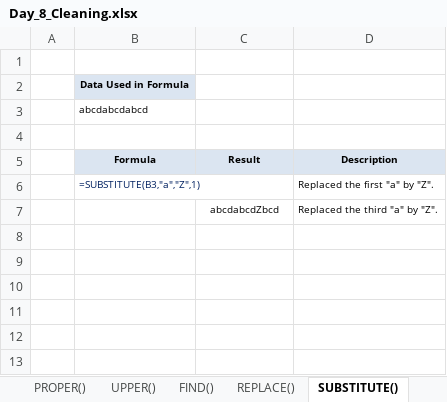
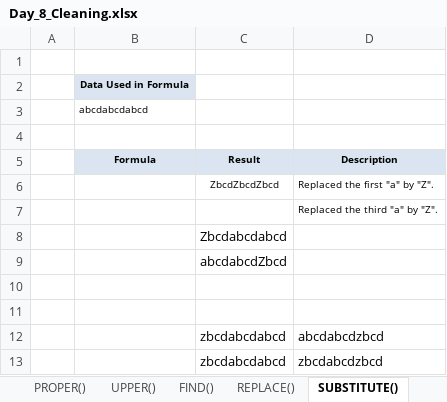
Before and after one commit to starlordali4444/Acciojob-Excel, an Excel workbook: Batch/15/Curriculum/Day_8_Cleaning.xlsx, sheet SUBSTITUTE(), drawn as a sheet; values as stored, in another font and other column widths than the file's, no borders; charts and pictures not drawn; removed rows and columns are numbered as before the commit, all else as after; the diff names each change by its address in the sheet, - before the commit and + after, or states it on an @@ line.

```diff
--- a/Batch/15/Curriculum/Day_8_Cleaning.xlsx (sheet SUBSTITUTE())
+++ b/Batch/15/Curriculum/Day_8_Cleaning.xlsx (sheet SUBSTITUTE())
-row 6:  | =SUBSTITUTE(B3,"a","Z",1) |  | Replaced the first "a" by "Z".
-C6 (Result): abcdabcdZbcd
+C6 (Result): ZbcdZbcdZbcd
-D6 (Description): Replaced the third "a" by "Z".
+D6 (Description): Replaced the first "a" by "Z".
+row 7:  |  |  | Replaced the third "a" by "Z".
+row 8:  |  | Zbcdabcdabcd
+row 9:  |  | abcdabcdZbcd
+row 10: (empty)
+row 11: (empty)
+row 12:  |  | zbcdabcdabcd | abcdabcdzbcd
+row 13:  |  | zbcdabcdabcd | zbcdabcdzbcd
```
Also changed, not shown: sheet FIND(), sheet REPLACE(), sheet Rand(), sheet INT function, sheet LOWER, sheet LEN(), 1 more sheet, charts or pictures, Batch/15/Curriculum/Day_7_Pivot_Tables.xlsx, Batch/15/Curriculum/Day_8_Date_functions.xlsx, 13 other files.
